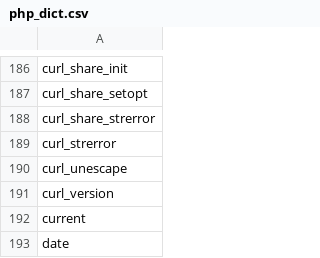
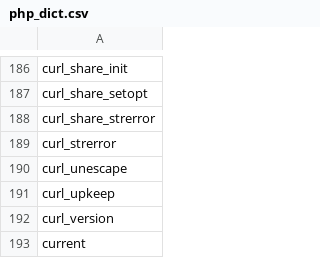
Before and after one commit to takkii/config, a CSV file: dict/php_dict.csv, drawn as a sheet; only a part is shown, gaps mark what is left out; the shorter side is filled out with more unchanged rows.

Commit message:
Update.

```diff
--- a/dict/php_dict.csv
+++ b/dict/php_dict.csv
@@ -190,2 +190,3 @@ curl_strerror
 curl_unescape
+curl_upkeep
 curl_version
```
